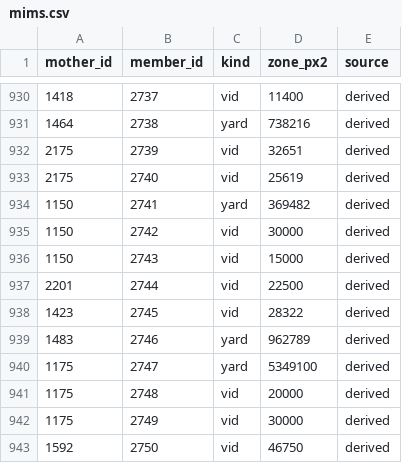
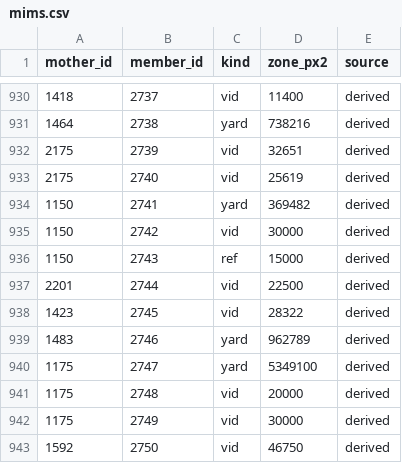
Before and after one commit to zachpratt/FYM-Assistant, a CSV file: mims.csv, drawn as a sheet; only a part is shown, gaps mark what is left out.

```diff
--- a/mims.csv
+++ b/mims.csv
@@ -935,3 +935,3 @@ mother_id,member_id,kind,zone_px2,source
 1150,2742,vid,30000,derived
-1150,2743,vid,15000,derived
+1150,2743,ref,15000,derived
 2201,2744,vid,22500,derived
```
Also changed, not shown: locations.csv, 3 other files.
